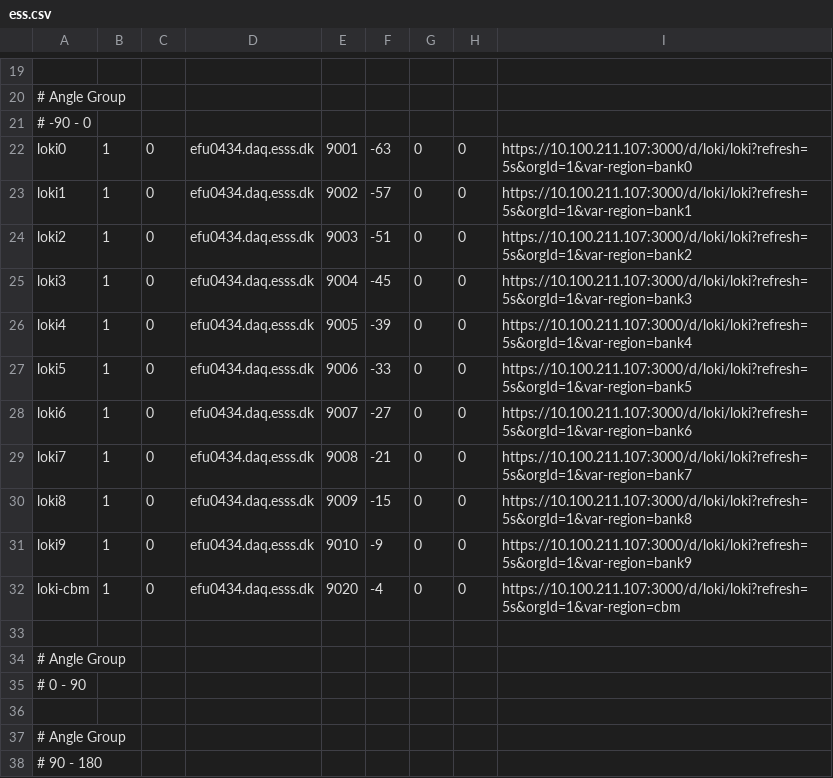
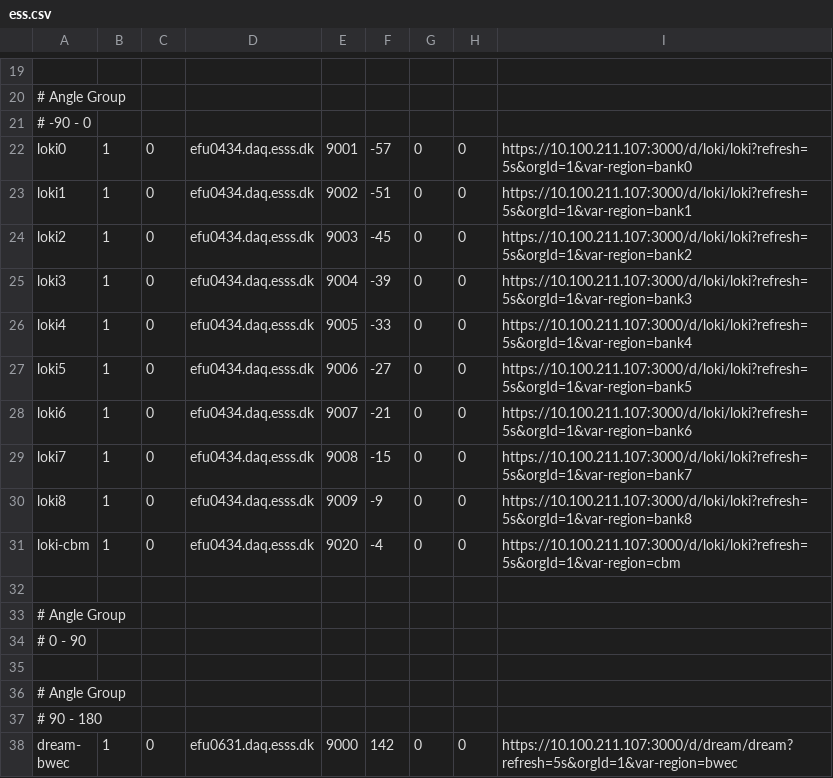
Before and after one commit to ess-dmsc/server-dashboard, a CSV file: config/ess.csv, drawn as a sheet; only a part is shown, gaps mark what is left out; the shorter side is filled out with more unchanged rows; the diff names each change by its address in the sheet, - before the commit and + after, or states it on an @@ line.

Commit message:
site: remove loki9

```diff
--- a/config/ess.csv
+++ b/config/ess.csv
-F22: -63
+F22: -57
-F23: -57
+F23: -51
-F24: -51
+F24: -45
-F25: -45
+F25: -39
-F26: -39
+F26: -33
-F27: -33
+F27: -27
-F28: -27
+F28: -21
-F29: -21
+F29: -15
-F30: -15
+F30: -9
-row 31: loki9 | 1 | 0 | efu0434.daq.esss.dk | 9010 | -9 | 0 | 0 | https://10.100.211.107:3000/d/loki/loki?refresh=5s&orgId=1&var-region=bank9
```
